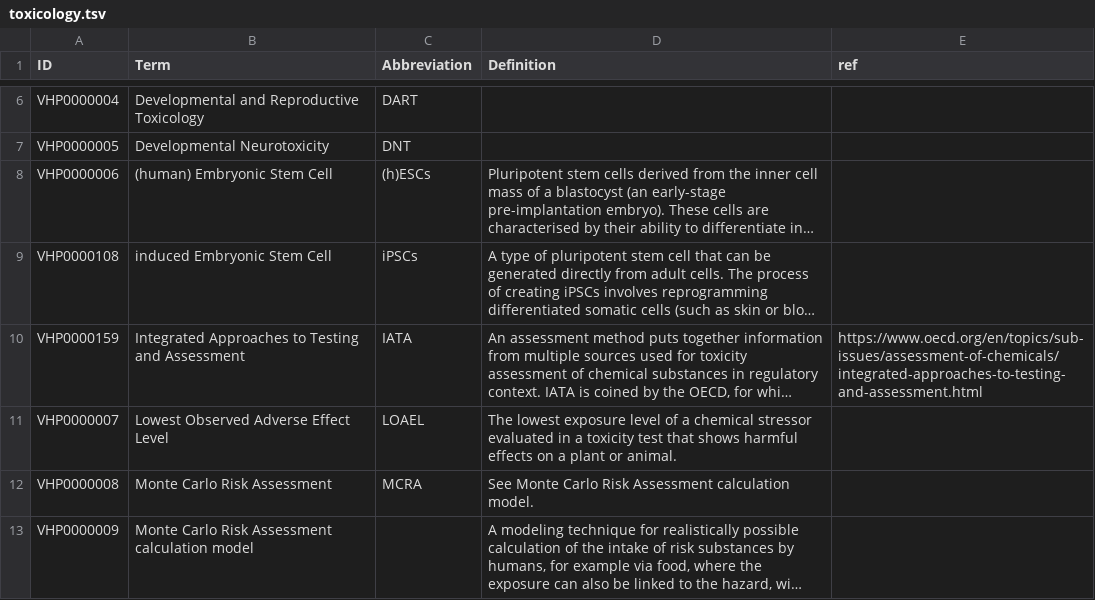
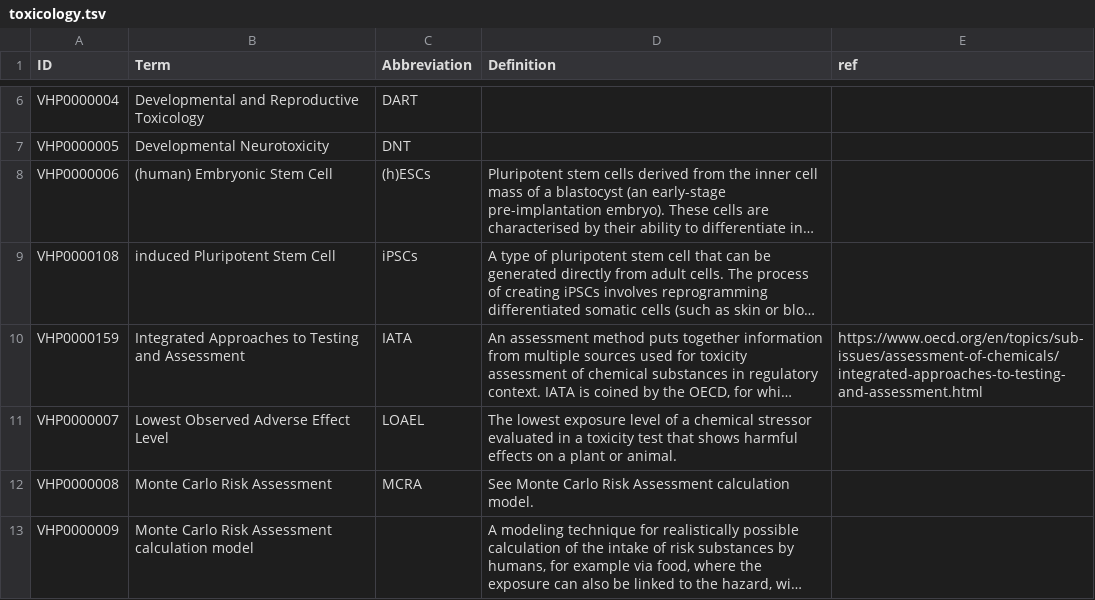
Before and after one commit to VHP4Safety/glossary, a TSV file: templates/toxicology.tsv, drawn as a sheet; only a part is shown, gaps mark what is left out; long unchanged cells end in …; the diff names each change by its address in the sheet, - before the commit and + after, or states it on an @@ line.

Commit message:
edits based on #149.

```diff
--- a/templates/toxicology.tsv
+++ b/templates/toxicology.tsv
-B9 (Term): induced Embryonic Stem Cell
+B9 (Term): induced Pluripotent Stem Cell
```
